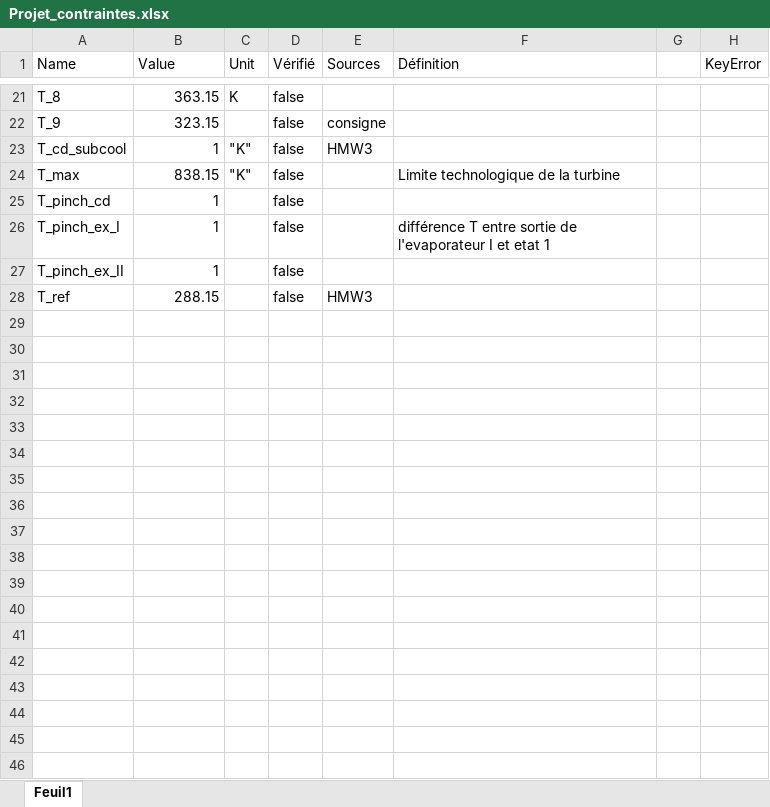
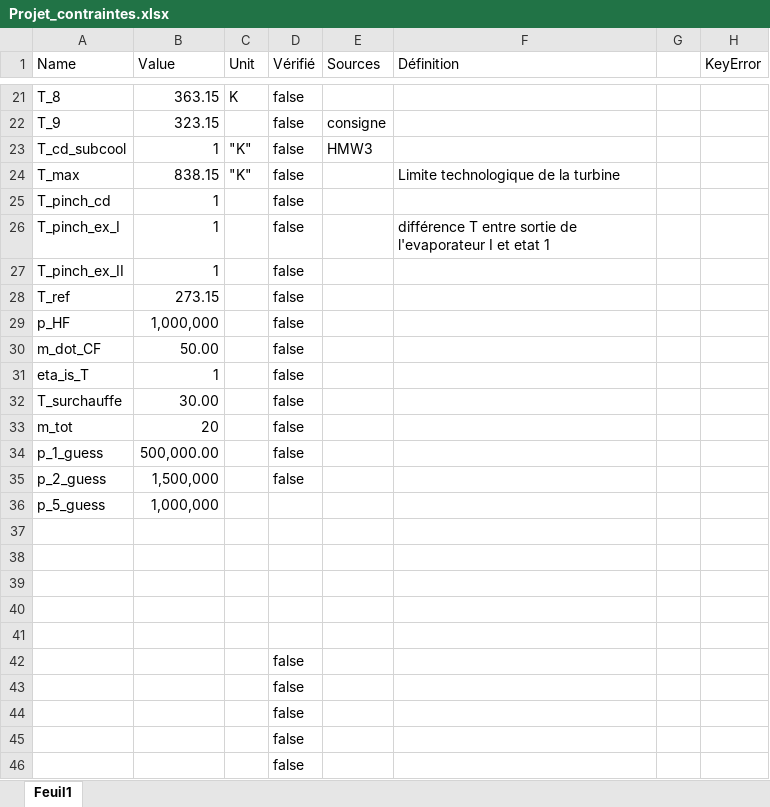
Before and after one commit to JulesMucl/Thermal_Project, an Excel workbook: Param/Projet_contraintes.xlsx, sheet Feuil1, drawn as a sheet; only a part is shown, gaps mark what is left out; values as stored, in another font and other column widths than the file's, no borders; table styles not drawn; the diff covers the shown part only; the diff names each change by its address in the sheet, - before the commit and + after, or states it on an @@ line.

```diff
--- a/Param/Projet_contraintes.xlsx (sheet Feuil1)
+++ b/Param/Projet_contraintes.xlsx (sheet Feuil1)
-B28 (Value): 288.15
+B28 (Value): 273.15
-E28 (Sources): HMW3
+E28 (Sources): (empty)
+row 29: p_HF | 1,000,000 |  | false
+row 30: m_dot_CF | 50.00 |  | false
+row 31: eta_is_T | 1 |  | false
+row 32: T_surchauffe | 30.00 |  | false
+row 33: m_tot | 20 |  | false
+row 34: p_1_guess | 500,000.00 |  | false
+row 35: p_2_guess | 1,500,000 |  | false
+row 36: p_5_guess | 1,000,000
+row 37: (empty)
+row 38: (empty)
+row 39: (empty)
+row 40: (empty)
+row 41: (empty)
+row 42:  |  |  | false
+row 43:  |  |  | false
+row 44:  |  |  | false
+row 45:  |  |  | false
+row 46:  |  |  | false
```
Also changed, not shown: 14 added rows and 1 edited cell elsewhere in this sheet, 1 other file.
